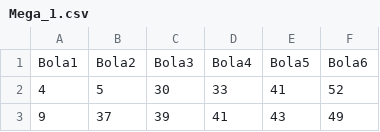
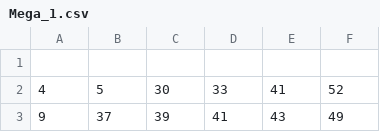
Before and after one commit to willianbazarin/UFMS, a CSV file: Mega_1.csv, drawn as a sheet; only a part is shown; the diff names each change by its address in the sheet, - before the commit and + after, or states it on an @@ line.

Commit message:
Update Mega_1.csv

```diff
--- a/Mega_1.csv
+++ b/Mega_1.csv
-row 1: Bola1 | Bola2 | Bola3 | Bola4 | Bola5 | Bola6
+row 1: (empty)
```
